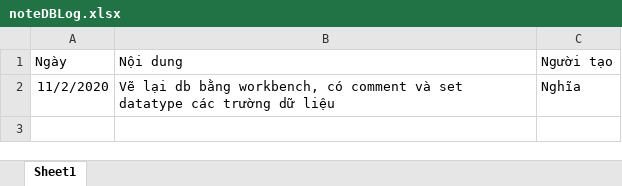
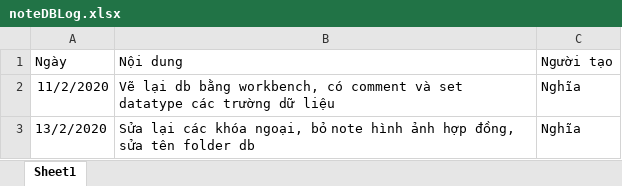
Before and after one commit to ct258/real_estate, an Excel workbook: docs/Database-log/noteDBLog.xlsx, sheet Sheet1, drawn as a sheet; values as stored, in another font and other column widths than the file's, no borders; the diff names each change by its address in the sheet, - before the commit and + after, or states it on an @@ line.

```diff
--- a/docs/Database-log/noteDBLog.xlsx (sheet Sheet1)
+++ b/docs/Database-log/noteDBLog.xlsx (sheet Sheet1)
+row 3: 13/2/2020 | Sửa lại các khóa ngoại, bỏ note hình ảnh hợp đồng, sửa tên folder db | Nghĩa
```
Also changed, not shown: 20 other files.
